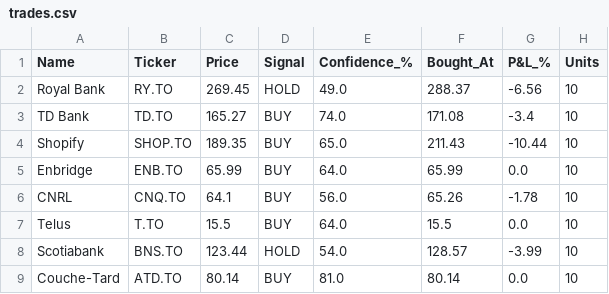
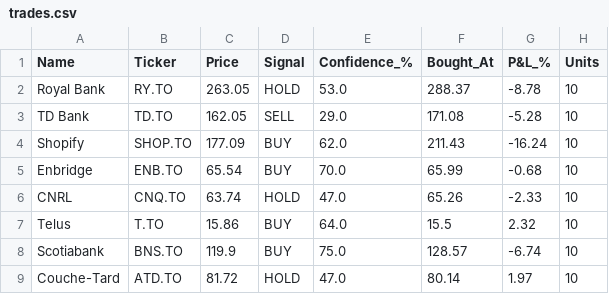
Before and after one commit to kdk1996/tsx-trading-bot, a CSV file: trades.csv, drawn as a sheet.

```diff
--- a/trades.csv
+++ b/trades.csv
@@ -1,9 +1,9 @@
 Name,Ticker,Price,Signal,Confidence_%,Bought_At,P&L_%,Units
-Royal Bank,RY.TO,269.45,HOLD,49.0,288.37,-6.56,10
-TD Bank,TD.TO,165.27,BUY,74.0,171.08,-3.4,10
-Shopify,SHOP.TO,189.35,BUY,65.0,211.43,-10.44,10
-Enbridge,ENB.TO,65.99,BUY,64.0,65.99,0.0,10
-CNRL,CNQ.TO,64.1,BUY,56.0,65.26,-1.78,10
-Telus,T.TO,15.5,BUY,64.0,15.5,0.0,10
-Scotiabank,BNS.TO,123.44,HOLD,54.0,128.57,-3.99,10
-Couche-Tard,ATD.TO,80.14,BUY,81.0,80.14,0.0,10
+Royal Bank,RY.TO,263.05,HOLD,53.0,288.37,-8.78,10
+TD Bank,TD.TO,162.05,SELL,29.0,171.08,-5.28,10
+Shopify,SHOP.TO,177.09,BUY,62.0,211.43,-16.24,10
+Enbridge,ENB.TO,65.54,BUY,70.0,65.99,-0.68,10
+CNRL,CNQ.TO,63.74,HOLD,47.0,65.26,-2.33,10
+Telus,T.TO,15.86,BUY,64.0,15.5,2.32,10
+Scotiabank,BNS.TO,119.9,BUY,75.0,128.57,-6.74,10
+Couche-Tard,ATD.TO,81.72,HOLD,47.0,80.14,1.97,10
```
Also changed, not shown: 1 other file.
